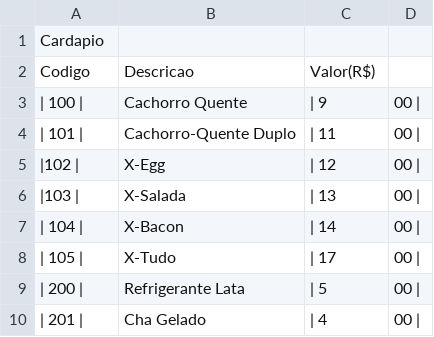
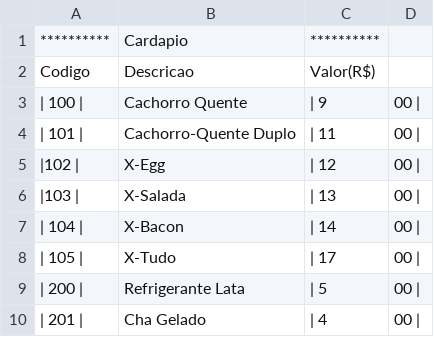
Before and after one commit to lrodrigob/Treinamentos_2, a CSV file: pokemon_data5.csv (was pokemon_data4.csv), drawn as a sheet; removed rows and columns are numbered as before the commit, all else as after; the diff names each change by its address in the sheet, - before the commit and + after, or states it on an @@ line.

Commit message:
Update and rename pokemon_data4.csv to pokemon_data5.csv

```diff
--- a/pokemon_data4.csv
+++ b/pokemon_data5.csv
-row 1: Cardapio
+row 1: ********** | Cardapio | **********
```
